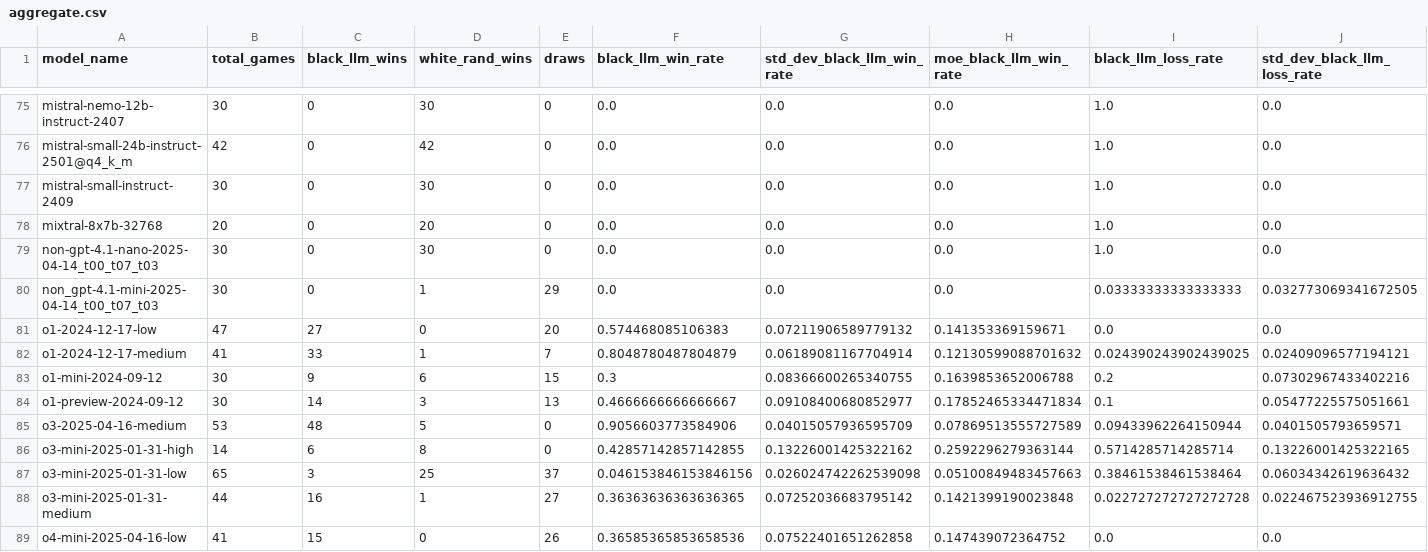
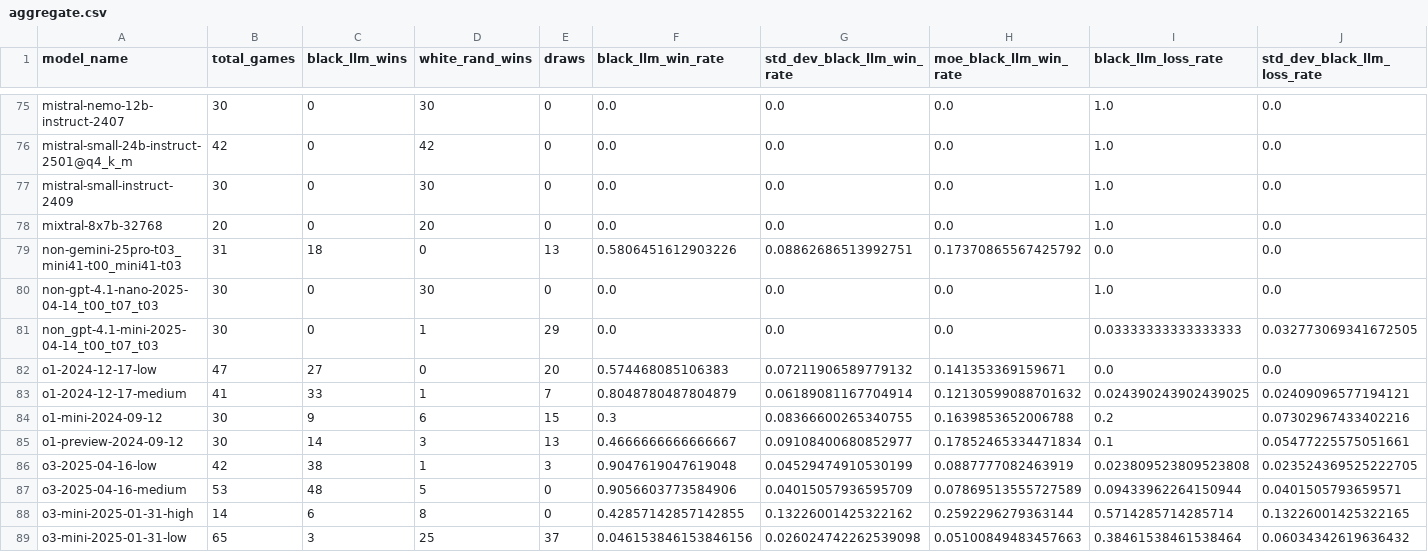
Before and after one commit to maxim-saplin/llm_chess, a CSV file: data_processing/aggregate.csv, drawn as a sheet; only a part is shown, gaps mark what is left out; the shorter side is filled out with more unchanged rows; rows hold the shown columns only; the diff names each change by its address in the sheet, - before the commit and + after, or states it on an @@ line.

Commit message:
Web, o3 low, Gemini 2.5 NoN

```diff
--- a/data_processing/aggregate.csv
+++ b/data_processing/aggregate.csv
+row 79: non-gemini-25pro-t03_mini41-t00_mini41-t03 | 31 | 18 | 0 | 13 | 0.5806451612903226 | 0.08862686513992751 | 0.17370865567425792 | 0.0 | 0.0
+row 86: o3-2025-04-16-low | 42 | 38 | 1 | 3 | 0.9047619047619048 | 0.04529474910530199 | 0.0887777082463919 | 0.023809523809523808 | 0.023524369525222705
```
Also changed, not shown: data_processing/refined.csv, 3 other files.
